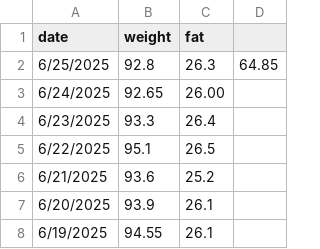
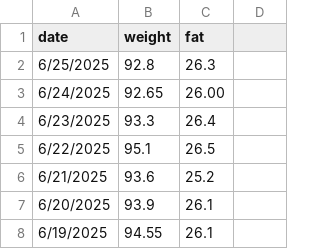
Before and after one commit to minamitu-iai/weight-tracker, a CSV file: Record.csv, drawn as a sheet; only a part is shown.

Commit message:
Update Record.csv

```diff
--- a/Record.csv
+++ b/Record.csv
@@ -1,3 +1,3 @@
 date,weight,fat
-6/25/2025,92.8,26.3,64.85
+6/25/2025,92.8,26.3
 6/24/2025,92.65,26.00
```
